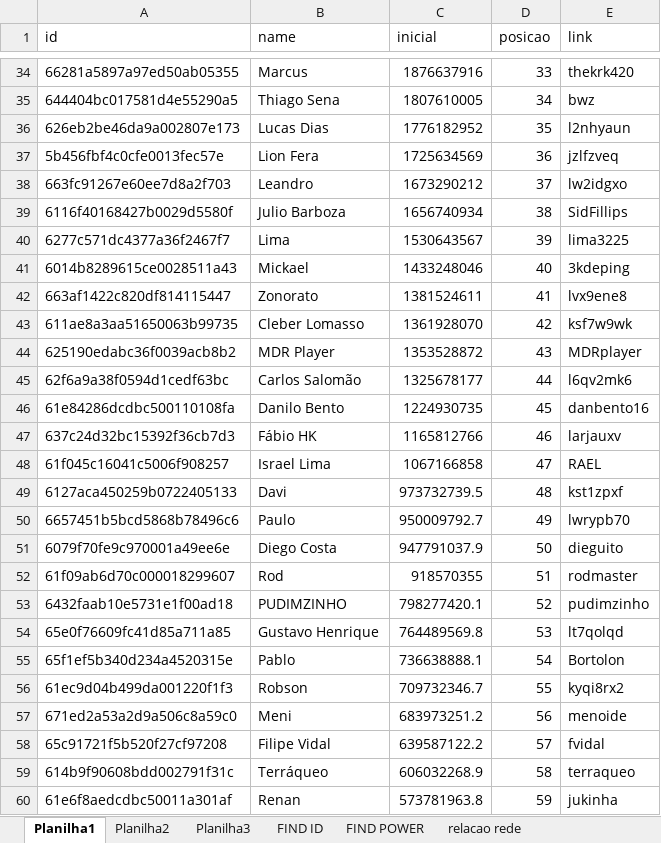
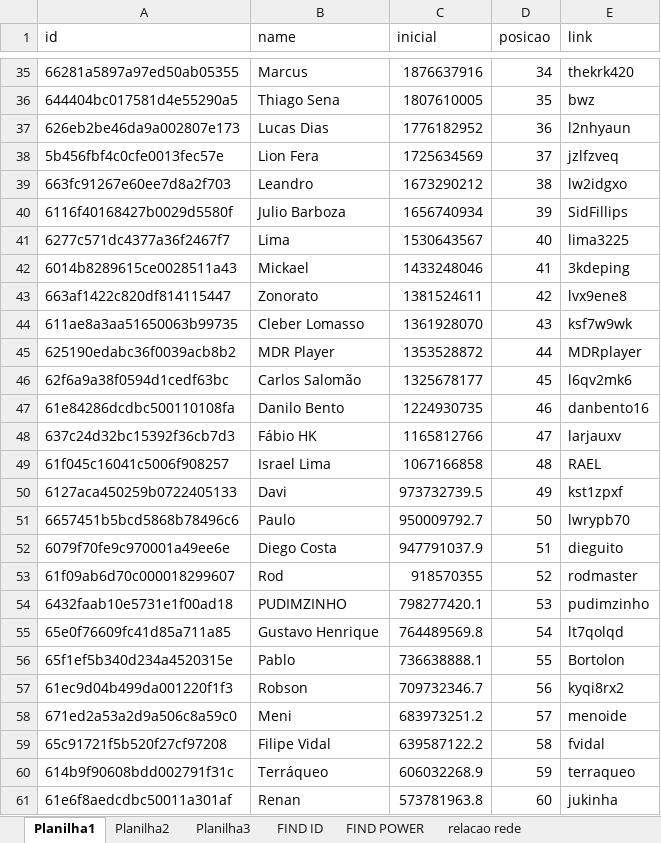
Before and after one commit to rk-fox/rk-fox.github.io, an Excel workbook: ranking/historico.xlsm, sheet Planilha1, drawn as a sheet; only a part is shown, gaps mark what is left out; values as stored, in another font and other column widths than the file's, no borders; addresses are those after the commit; the diff covers the shown part only; the diff names each change by its address in the sheet, - before the commit and + after, or states it on an @@ line.

```diff
--- a/ranking/historico.xlsm (sheet Planilha1)
+++ b/ranking/historico.xlsm (sheet Planilha1)
-D35 (posicao): 33
+D35 (posicao): 34
-D36 (posicao): 34
+D36 (posicao): 35
-D37 (posicao): 35
+D37 (posicao): 36
-D38 (posicao): 36
+D38 (posicao): 37
-D39 (posicao): 37
+D39 (posicao): 38
-D40 (posicao): 38
+D40 (posicao): 39
-D41 (posicao): 39
+D41 (posicao): 40
-D42 (posicao): 40
+D42 (posicao): 41
-D43 (posicao): 41
+D43 (posicao): 42
-D44 (posicao): 42
+D44 (posicao): 43
-D45 (posicao): 43
+D45 (posicao): 44
-D46 (posicao): 44
+D46 (posicao): 45
-D47 (posicao): 45
+D47 (posicao): 46
-D48 (posicao): 46
+D48 (posicao): 47
-D49 (posicao): 47
+D49 (posicao): 48
-D50 (posicao): 48
+D50 (posicao): 49
-D51 (posicao): 49
+D51 (posicao): 50
-D52 (posicao): 50
+D52 (posicao): 51
-D53 (posicao): 51
+D53 (posicao): 52
-D54 (posicao): 52
+D54 (posicao): 53
-D55 (posicao): 53
+D55 (posicao): 54
-D56 (posicao): 54
+D56 (posicao): 55
-D57 (posicao): 55
+D57 (posicao): 56
-D58 (posicao): 56
+D58 (posicao): 57
-D59 (posicao): 57
+D59 (posicao): 58
-D60 (posicao): 58
+D60 (posicao): 59
-D61 (posicao): 59
+D61 (posicao): 60
```
Also changed, not shown: 1 added row and 46 edited cells elsewhere in this sheet, sheet Planilha3, sheet FIND ID, sheet FIND POWER.
